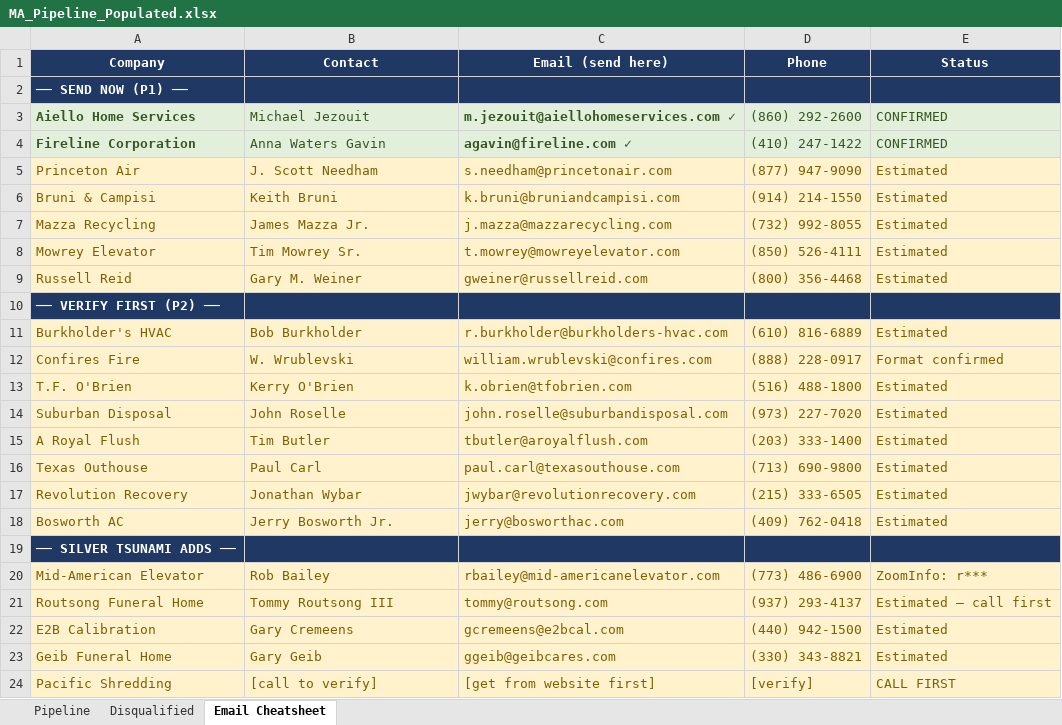
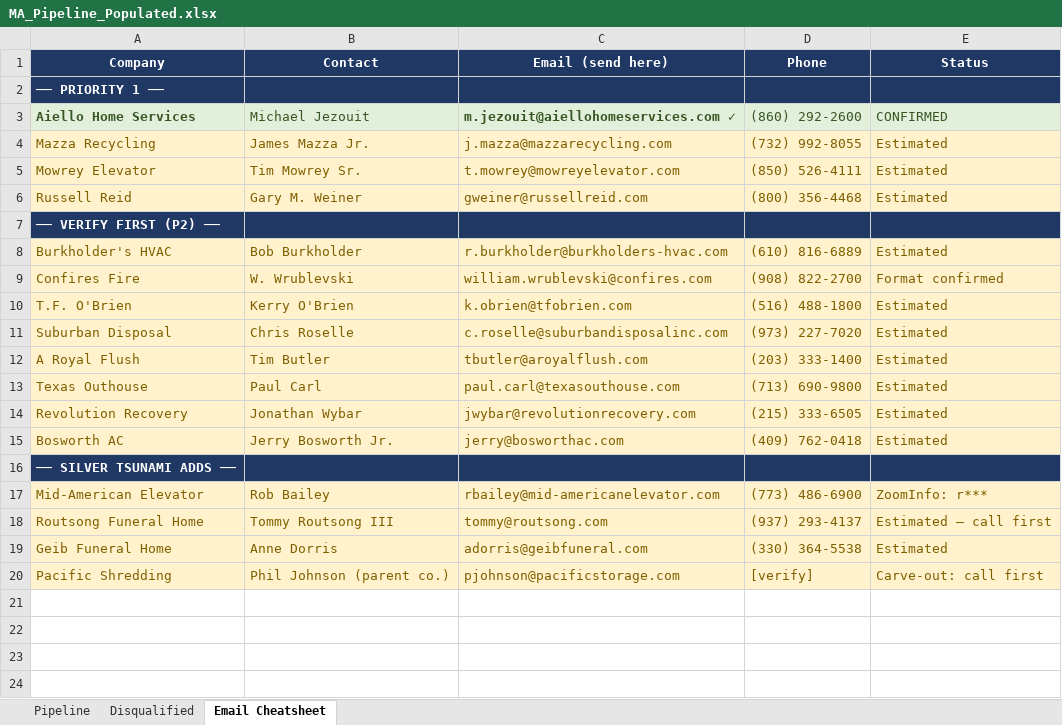
Before and after one commit to omerbarak2005/Regular, an Excel workbook: MA_Pipeline_Populated.xlsx, sheet Email Cheatsheet, drawn as a sheet; values as stored, in another font and other column widths than the file's, no borders; removed rows and columns are numbered as before the commit, all else as after; the diff names each change by its address in the sheet, - before the commit and + after, or states it on an @@ line.

```diff
--- a/MA_Pipeline_Populated.xlsx (sheet Email Cheatsheet)
+++ b/MA_Pipeline_Populated.xlsx (sheet Email Cheatsheet)
-A2 (Company): ── SEND NOW (P1) ──
+A2 (Company): ── PRIORITY 1 ──
-row 4: Fireline Corporation | Anna Waters Gavin | agavin@fireline.com ✓ | (410) 247-1422 | CONFIRMED
-row 5: Princeton Air | J. Scott Needham | s.needham@princetonair.com | (877) 947-9090 | Estimated
-row 6: Bruni & Campisi | Keith Bruni | k.bruni@bruniandcampisi.com | (914) 214-1550 | Estimated
-D9 (Phone): (888) 228-0917
+D9 (Phone): (908) 822-2700
-B11 (Contact): John Roselle
+B11 (Contact): Chris Roselle
-C11 (Email (send here)): john.roselle@suburbandisposal.com
+C11 (Email (send here)): c.roselle@suburbandisposalinc.com
-row 22: E2B Calibration | Gary Cremeens | gcremeens@e2bcal.com | (440) 942-1500 | Estimated
-B19 (Contact): Gary Geib
+B19 (Contact): Anne Dorris
-C19 (Email (send here)): ggeib@geibcares.com
+C19 (Email (send here)): adorris@geibfuneral.com
-D19 (Phone): (330) 343-8821
+D19 (Phone): (330) 364-5538
-B20 (Contact): [call to verify]
+B20 (Contact): Phil Johnson (parent co.)
-C20 (Email (send here)): [get from website first]
+C20 (Email (send here)): pjohnson@pacificstorage.com
-E20 (Status): CALL FIRST
+E20 (Status): Carve-out: call first
```
